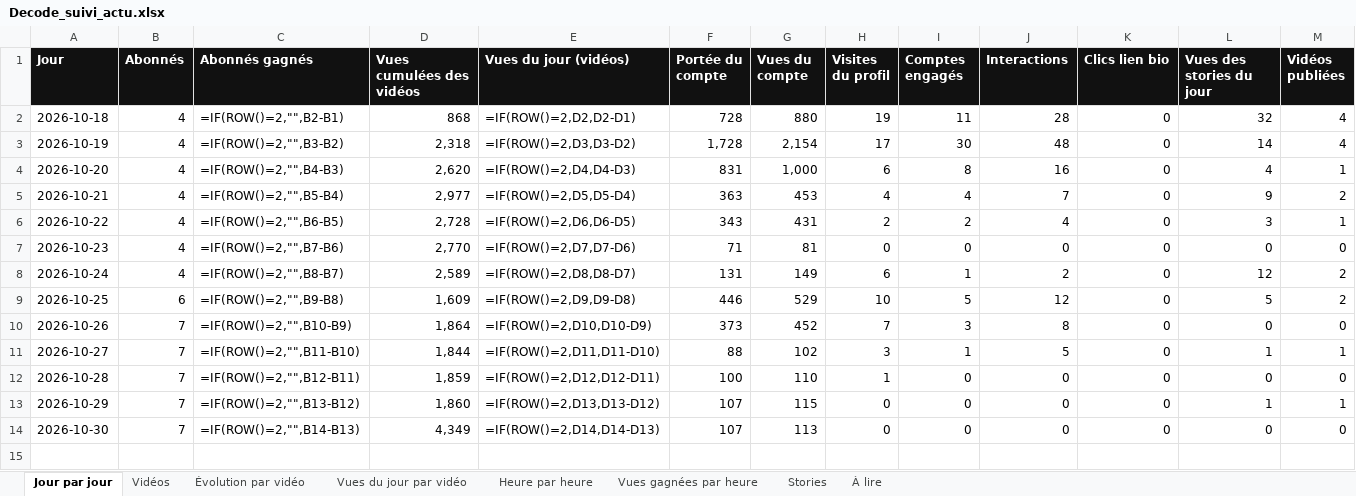
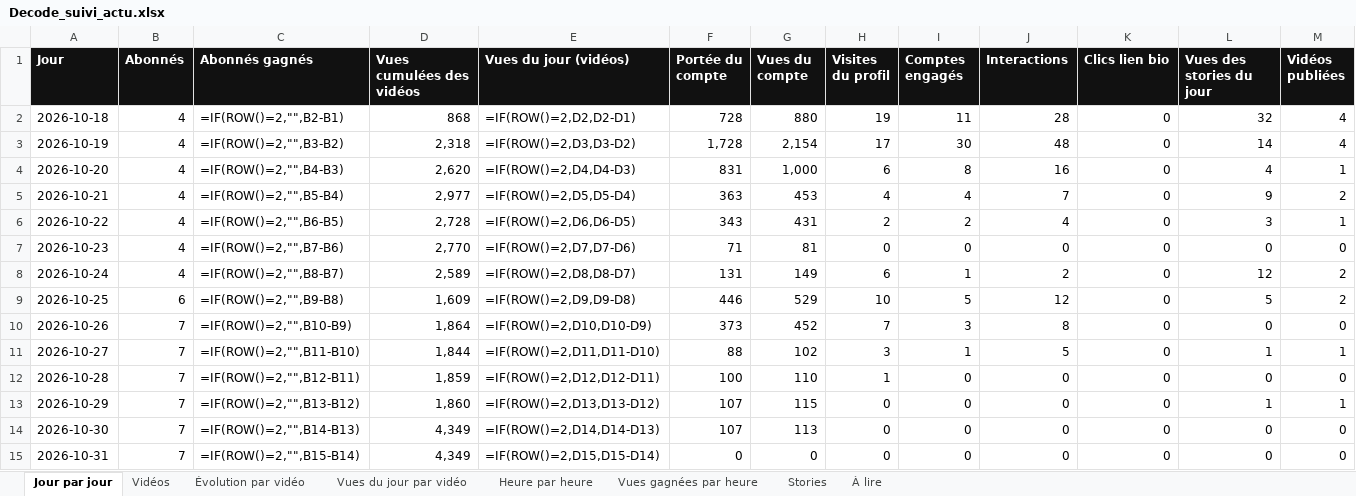
Before and after one commit to StudioDecodeDiffusion/reels-factory, an Excel workbook: suivi/Decode_suivi_actu.xlsx, sheet Jour par jour, drawn as a sheet; values as stored, in another font and other column widths than the file's, no borders; formulas without a stored value are shown as written; charts and pictures not drawn; the diff names each change by its address in the sheet, - before the commit and + after, or states it on an @@ line.

```diff
--- a/suivi/Decode_suivi_actu.xlsx (sheet Jour par jour)
+++ b/suivi/Decode_suivi_actu.xlsx (sheet Jour par jour)
+row 15: 2026-10-31 | 7 | =IF(ROW()=2,"",B15-B14) | 4,349 | =IF(ROW()=2,D15,D15-D14) | 0 | 0 | 0 | 0 | 0 | 0 | 0 | 0
```
Also changed, not shown: sheet Vues du jour par vidéo, sheet Évolution par vidéo, charts or pictures, suivi/Decode_suivi_eco.xlsx, suivi/Decode_suivi_qhse.xlsx, 13 other files.
